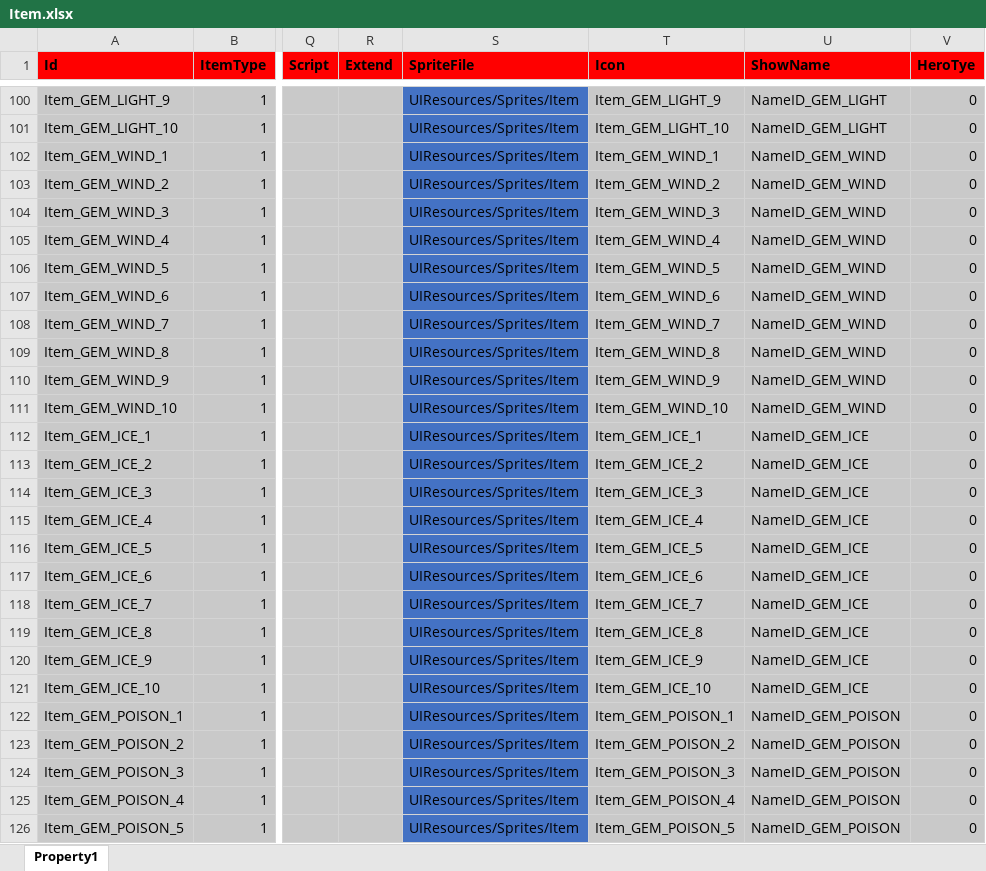
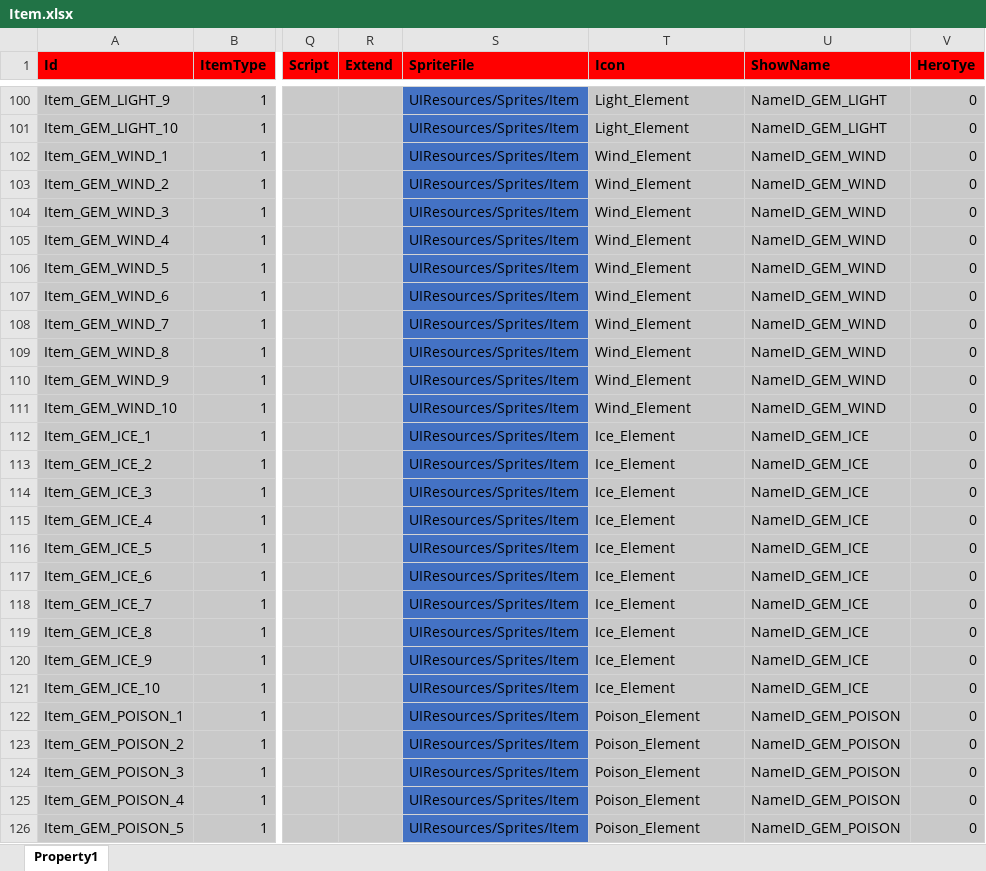
Before and after one commit to hu-81/NoahGameFramee, an Excel workbook: _Out/NFDataCfg/Excel_Ini/Item.xlsx, sheet Property1, drawn as a sheet; only a part is shown, gaps mark what is left out; values as stored, in another font and other column widths than the file's, no borders; the diff covers the shown part only; the diff names each change by its address in the sheet, - before the commit and + after, or states it on an @@ line.

Commit message:
add item icon

```diff
--- a/_Out/NFDataCfg/Excel_Ini/Item.xlsx (sheet Property1)
+++ b/_Out/NFDataCfg/Excel_Ini/Item.xlsx (sheet Property1)
-T100 (Icon): Item_GEM_LIGHT_9
+T100 (Icon): Light_Element
-T101 (Icon): Item_GEM_LIGHT_10
+T101 (Icon): Light_Element
-T102 (Icon): Item_GEM_WIND_1
+T102 (Icon): Wind_Element
-T103 (Icon): Item_GEM_WIND_2
+T103 (Icon): Wind_Element
-T104 (Icon): Item_GEM_WIND_3
+T104 (Icon): Wind_Element
-T105 (Icon): Item_GEM_WIND_4
+T105 (Icon): Wind_Element
-T106 (Icon): Item_GEM_WIND_5
+T106 (Icon): Wind_Element
-T107 (Icon): Item_GEM_WIND_6
+T107 (Icon): Wind_Element
-T108 (Icon): Item_GEM_WIND_7
+T108 (Icon): Wind_Element
-T109 (Icon): Item_GEM_WIND_8
+T109 (Icon): Wind_Element
-T110 (Icon): Item_GEM_WIND_9
+T110 (Icon): Wind_Element
-T111 (Icon): Item_GEM_WIND_10
+T111 (Icon): Wind_Element
-T112 (Icon): Item_GEM_ICE_1
+T112 (Icon): Ice_Element
-T113 (Icon): Item_GEM_ICE_2
+T113 (Icon): Ice_Element
-T114 (Icon): Item_GEM_ICE_3
+T114 (Icon): Ice_Element
-T115 (Icon): Item_GEM_ICE_4
+T115 (Icon): Ice_Element
-T116 (Icon): Item_GEM_ICE_5
+T116 (Icon): Ice_Element
-T117 (Icon): Item_GEM_ICE_6
+T117 (Icon): Ice_Element
-T118 (Icon): Item_GEM_ICE_7
+T118 (Icon): Ice_Element
-T119 (Icon): Item_GEM_ICE_8
+T119 (Icon): Ice_Element
-T120 (Icon): Item_GEM_ICE_9
+T120 (Icon): Ice_Element
-T121 (Icon): Item_GEM_ICE_10
+T121 (Icon): Ice_Element
-T122 (Icon): Item_GEM_POISON_1
+T122 (Icon): Poison_Element
-T123 (Icon): Item_GEM_POISON_2
+T123 (Icon): Poison_Element
-T124 (Icon): Item_GEM_POISON_3
+T124 (Icon): Poison_Element
-T125 (Icon): Item_GEM_POISON_4
+T125 (Icon): Poison_Element
-T126 (Icon): Item_GEM_POISON_5
+T126 (Icon): Poison_Element
```
Also changed, not shown: 59 edited cells elsewhere in this sheet, 1 other file.
